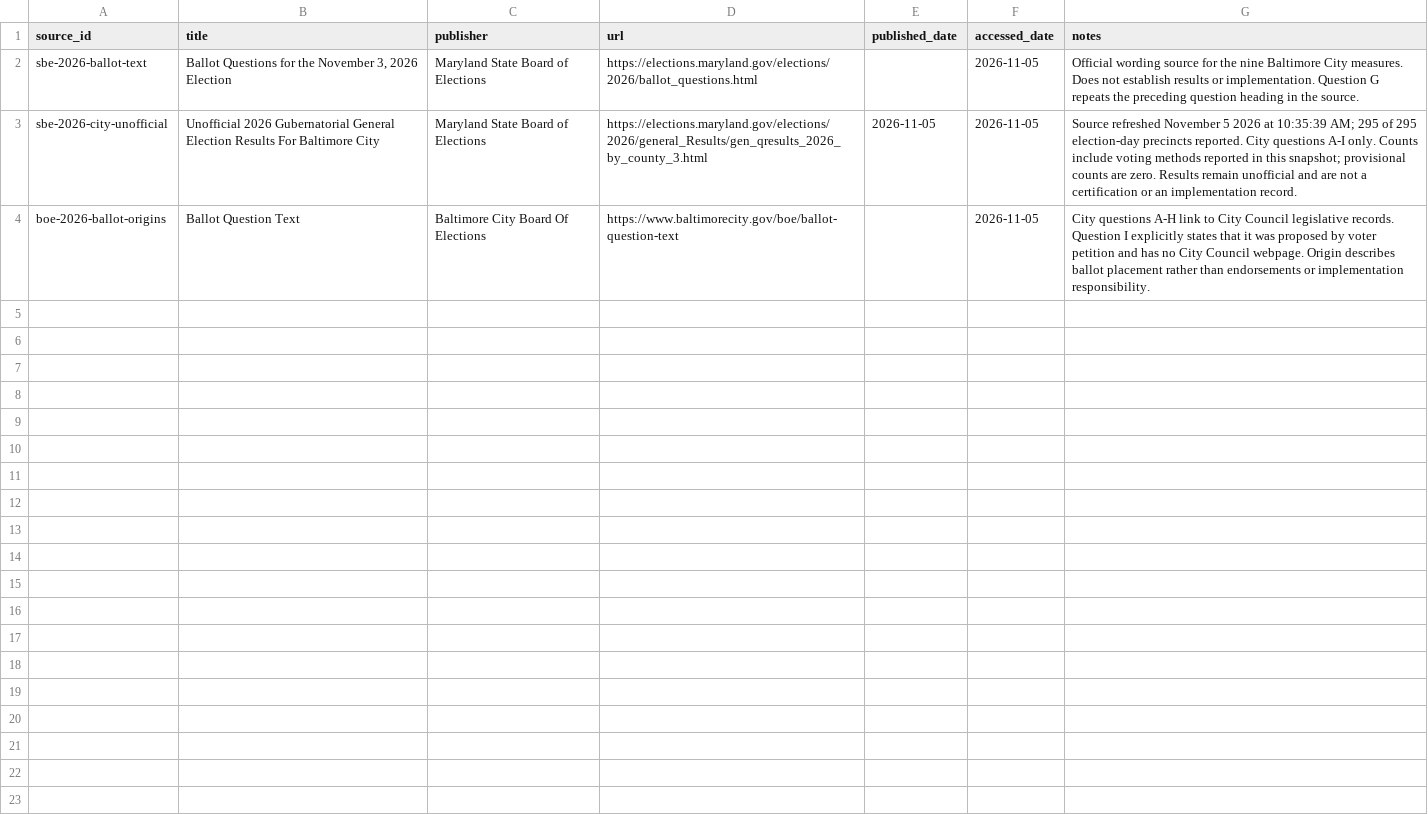
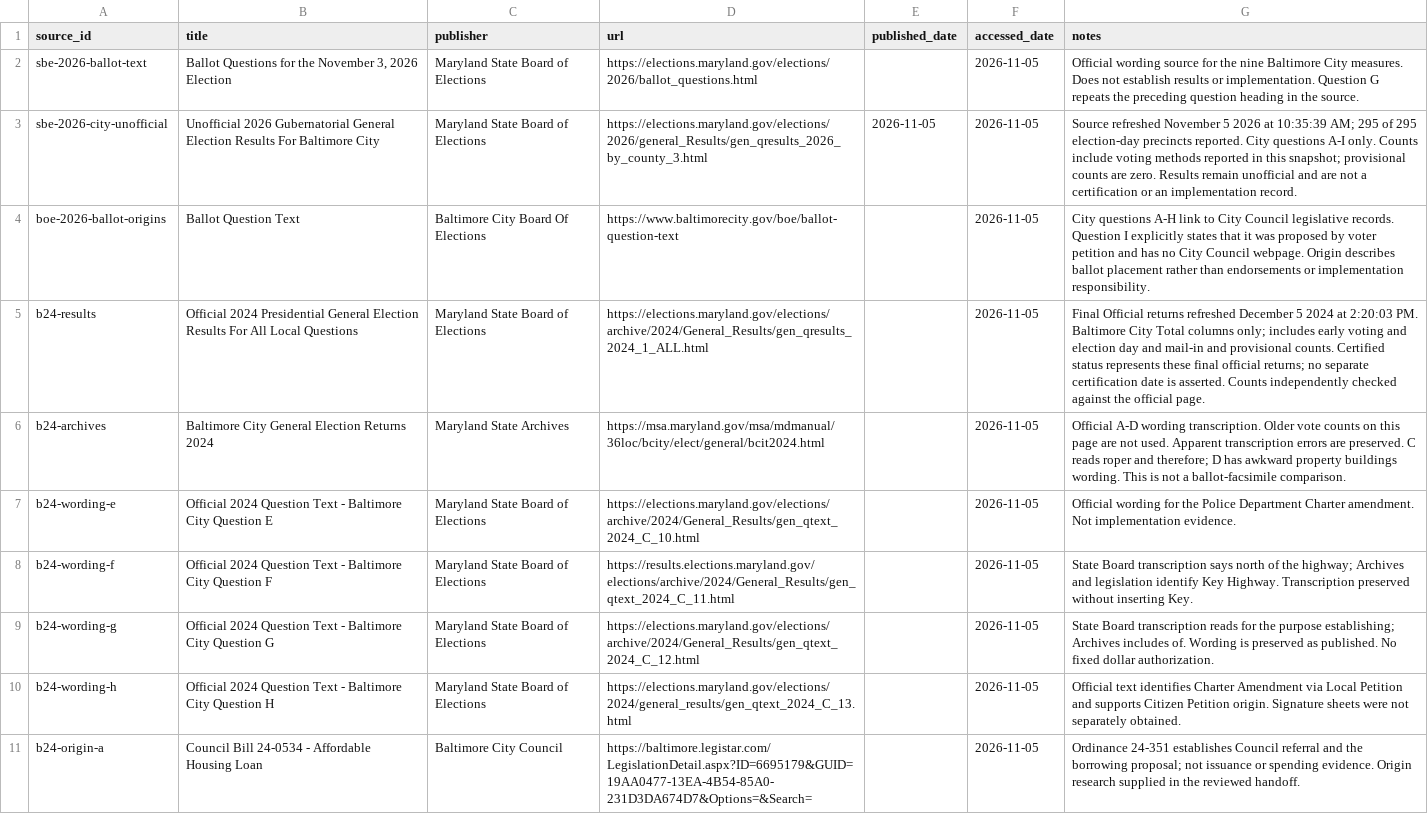
Before and after one commit to andersoneverett/ballot, a CSV file: data/sources.csv, drawn as a sheet; only a part is shown; the diff covers the shown part only; the diff names each change by its address in the sheet, - before the commit and + after, or states it on an @@ line.

Commit message:
Add The 2024 Baltimore City Ballot Record

```diff
--- a/data/sources.csv
+++ b/data/sources.csv
+row 5: b24-results | Official 2024 Presidential General Election Results For All Local Questions | Maryland State Board of Elections | https://elections.maryland.gov/elections/archive/2024/General_Results/gen_qresults_2024_1_ALL.html |  | 2026-11-05 | Final Official returns refreshed December 5 2024 at 2:20:03 PM. Baltimore City Total columns only; includes early voting and election day and mail-in and provisional counts. Certified status represents these final official returns; no separate certification date is asserted. Counts independently checked against the official page.
+row 6: b24-archives | Baltimore City General Election Returns 2024 | Maryland State Archives | https://msa.maryland.gov/msa/mdmanual/36loc/bcity/elect/general/bcit2024.html |  | 2026-11-05 | Official A-D wording transcription. Older vote counts on this page are not used. Apparent transcription errors are preserved. C reads roper and therefore; D has awkward property buildings wording. This is not a ballot-facsimile comparison.
+row 7: b24-wording-e | Official 2024 Question Text - Baltimore City Question E | Maryland State Board of Elections | https://elections.maryland.gov/elections/archive/2024/General_Results/gen_qtext_2024_C_10.html |  | 2026-11-05 | Official wording for the Police Department Charter amendment. Not implementation evidence.
+row 8: b24-wording-f | Official 2024 Question Text - Baltimore City Question F | Maryland State Board of Elections | https://results.elections.maryland.gov/elections/archive/2024/General_Results/gen_qtext_2024_C_11.html |  | 2026-11-05 | State Board transcription says north of the highway; Archives and legislation identify Key Highway. Transcription preserved without inserting Key.
+row 9: b24-wording-g | Official 2024 Question Text - Baltimore City Question G | Maryland State Board of Elections | https://elections.maryland.gov/elections/archive/2024/General_Results/gen_qtext_2024_C_12.html |  | 2026-11-05 | State Board transcription reads for the purpose establishing; Archives includes of. Wording is preserved as published. No fixed dollar authorization.
+row 10: b24-wording-h | Official 2024 Question Text - Baltimore City Question H | Maryland State Board of Elections | https://elections.maryland.gov/elections/2024/general_results/gen_qtext_2024_C_13.html |  | 2026-11-05 | Official text identifies Charter Amendment via Local Petition and supports Citizen Petition origin. Signature sheets were not separately obtained.
+row 11: b24-origin-a | Council Bill 24-0534 - Affordable Housing Loan | Baltimore City Council | https://baltimore.legistar.com/LegislationDetail.aspx?ID=6695179&GUID=19AA0477-13EA-4B54-85A0-231D3DA674D7&Options=&Search= |  | 2026-11-05 | Ordinance 24-351 establishes Council referral and the borrowing proposal; not issuance or spending evidence. Origin research supplied in the reviewed handoff.
```
Also changed, not shown: 7 added rows elsewhere in this file, data/measure_tags.csv, data/measures.csv, 11 other files.
